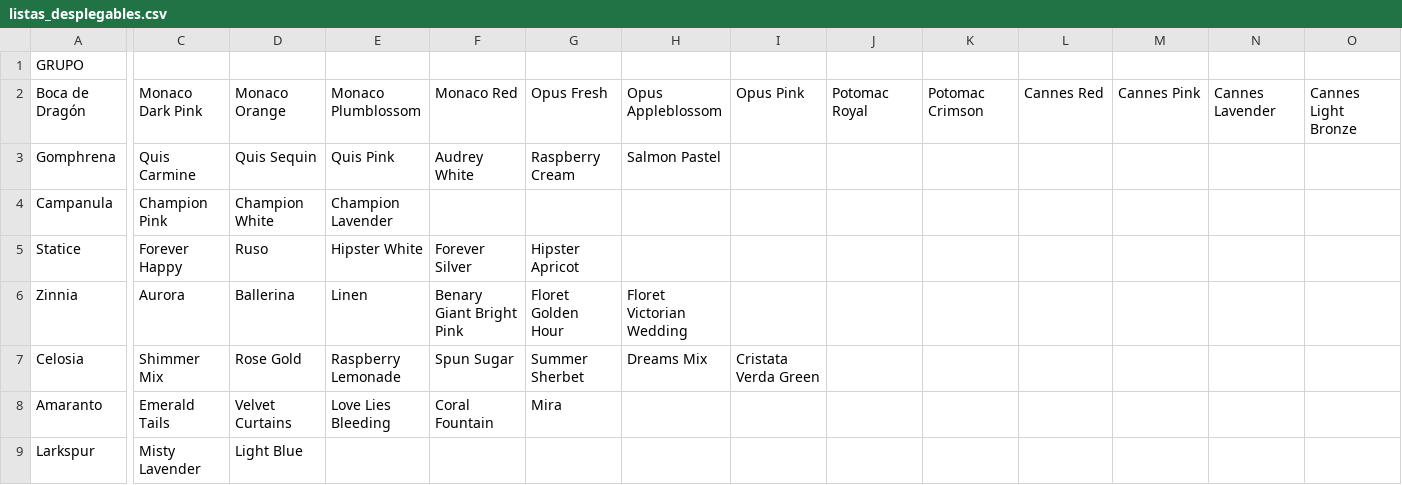
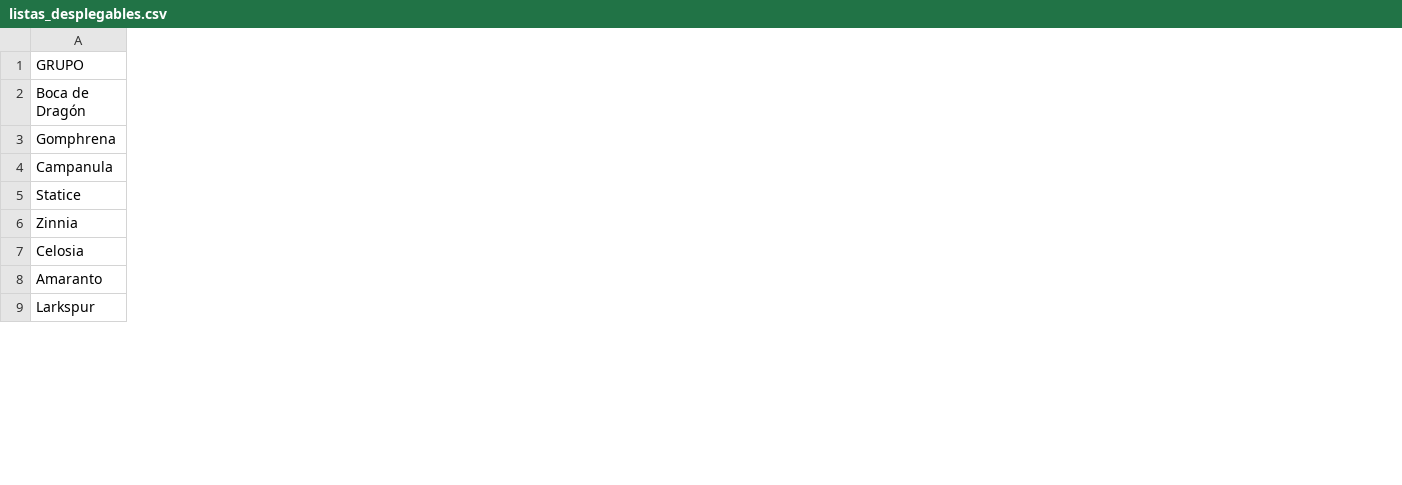
Before and after one commit to vanessakosa/operaciones-planificacion-siembra-dcb, a CSV file: 07-datos/listas_desplegables.csv, drawn as a sheet; only a part is shown, gaps mark what is left out; the diff covers the shown part only; the diff names each change by its address in the sheet, - before the commit and + after, or states it on an @@ line.

```diff
--- a/07-datos/listas_desplegables.csv
+++ b/07-datos/listas_desplegables.csv
-column C, rows 2-9: Monaco Dark Pink | Quis Carmine | Champion Pink | Forever Happy | Aurora | Shimmer Mix | Emerald Tails | Misty Lavender
-column D, rows 2-9: Monaco Orange | Quis Sequin | Champion White | Ruso | Ballerina | Rose Gold | Velvet Curtains | Light Blue
-column E, rows 2-8: Monaco Plumblossom | Quis Pink | Champion Lavender | Hipster White | Linen | Raspberry Lemonade | Love Lies Bleeding
-column F, rows 2-8: Monaco Red | Audrey White |  | Forever Silver | Benary Giant Bright Pink | Spun Sugar | Coral Fountain
-column G, rows 2-8: Opus Fresh | Raspberry Cream |  | Hipster Apricot | Floret Golden Hour | Summer Sherbet | Mira
-column H, rows 2-7: Opus Appleblossom | Salmon Pastel |  |  | Floret Victorian Wedding | Dreams Mix
-column I, rows 2-7: Opus Pink |  |  |  |  | Cristata Verda Green
-column J, row 2: Potomac Royal
-column K, row 2: Potomac Crimson
-column L, row 2: Cannes Red
-column M, row 2: Cannes Pink
-column N, row 2: Cannes Lavender
-column O, row 2: Cannes Light Bronze
```
Also changed, not shown: 4 removed columns elsewhere in this file, 6 other files.
